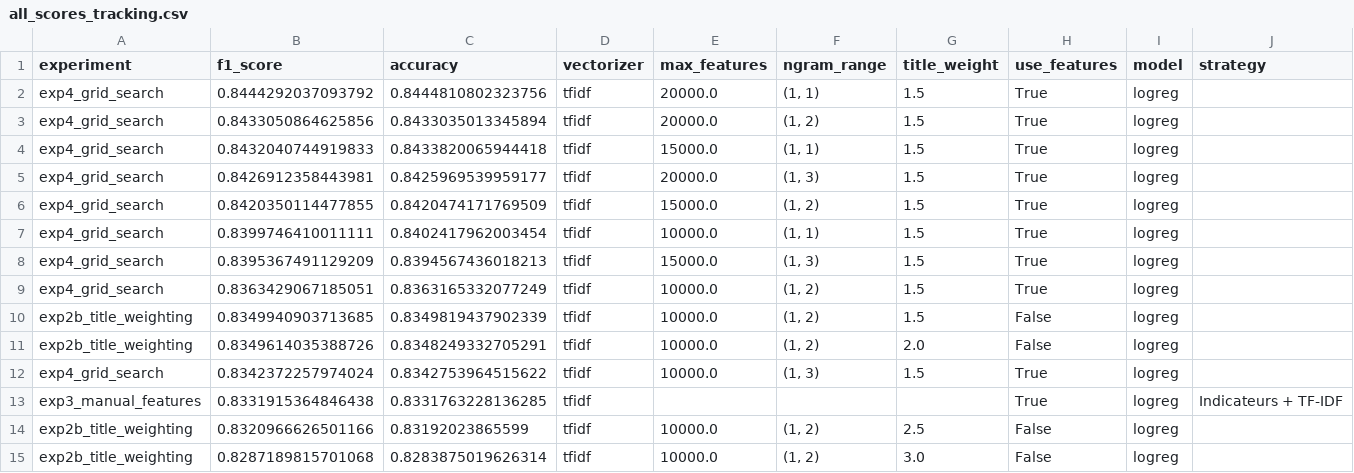
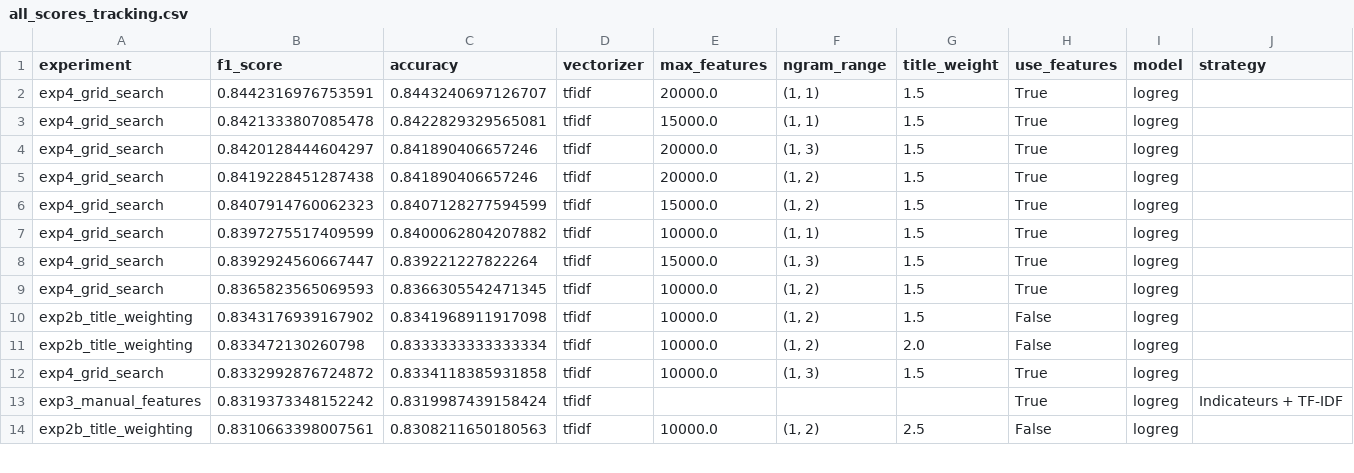
Before and after one commit to beautiful-pixel/DS_rakuten, a CSV file: notebooks/results/all_scores_tracking.csv, drawn as a sheet; only a part is shown; the diff covers the shown part only.

Commit message:
Mettre à jour n_jobs=1 et relancer les notebooks et importer

```diff
--- a/notebooks/results/all_scores_tracking.csv
+++ b/notebooks/results/all_scores_tracking.csv
@@ -1,15 +1,14 @@
 experiment,f1_score,accuracy,vectorizer,max_features,ngram_range,title_weight,use_features,model,strategy
-exp4_grid_search,0.8444292037093792,0.8444810802323756,tfidf,20000.0,"(1, 1)",1.5,True,logreg,
-exp4_grid_search,0.8433050864625856,0.8433035013345894,tfidf,20000.0,"(1, 2)",1.5,True,logreg,
-exp4_grid_search,0.8432040744919833,0.8433820065944418,tfidf,15000.0,"(1, 1)",1.5,True,logreg,
-exp4_grid_search,0.8426912358443981,0.8425969539959177,tfidf,20000.0,"(1, 3)",1.5,True,logreg,
-exp4_grid_search,0.8420350114477855,0.8420474171769509,tfidf,15000.0,"(1, 2)",1.5,True,logreg,
-exp4_grid_search,0.8399746410011111,0.8402417962003454,tfidf,10000.0,"(1, 1)",1.5,True,logreg,
-exp4_grid_search,0.8395367491129209,0.8394567436018213,tfidf,15000.0,"(1, 3)",1.5,True,logreg,
-exp4_grid_search,0.8363429067185051,0.8363165332077249,tfidf,10000.0,"(1, 2)",1.5,True,logreg,
-exp2b_title_weighting,0.8349940903713685,0.8349819437902339,tfidf,10000.0,"(1, 2)",1.5,False,logreg,
-exp2b_title_weighting,0.8349614035388726,0.8348249332705291,tfidf,10000.0,"(1, 2)",2.0,False,logreg,
-exp4_grid_search,0.8342372257974024,0.8342753964515622,tfidf,10000.0,"(1, 3)",1.5,True,logreg,
-exp3_manual_features,0.8331915364846438,0.8331763228136285,tfidf,,,,True,logreg,Indicateurs + TF-IDF
-exp2b_title_weighting,0.8320966626501166,0.83192023865599,tfidf,10000.0,"(1, 2)",2.5,False,logreg,
-exp2b_title_weighting,0.8287189815701068,0.8283875019626314,tfidf,10000.0,"(1, 2)",3.0,False,logreg,
+exp4_grid_search,0.8442316976753591,0.8443240697126707,tfidf,20000.0,"(1, 1)",1.5,True,logreg,
+exp4_grid_search,0.8421333807085478,0.8422829329565081,tfidf,15000.0,"(1, 1)",1.5,True,logreg,
+exp4_grid_search,0.8420128444604297,0.841890406657246,tfidf,20000.0,"(1, 3)",1.5,True,logreg,
+exp4_grid_search,0.8419228451287438,0.841890406657246,tfidf,20000.0,"(1, 2)",1.5,True,logreg,
+exp4_grid_search,0.8407914760062323,0.8407128277594599,tfidf,15000.0,"(1, 2)",1.5,True,logreg,
+exp4_grid_search,0.8397275517409599,0.8400062804207882,tfidf,10000.0,"(1, 1)",1.5,True,logreg,
+exp4_grid_search,0.8392924560667447,0.839221227822264,tfidf,15000.0,"(1, 3)",1.5,True,logreg,
+exp4_grid_search,0.8365823565069593,0.8366305542471345,tfidf,10000.0,"(1, 2)",1.5,True,logreg,
+exp2b_title_weighting,0.8343176939167902,0.8341968911917098,tfidf,10000.0,"(1, 2)",1.5,False,logreg,
+exp2b_title_weighting,0.833472130260798,0.8333333333333334,tfidf,10000.0,"(1, 2)",2.0,False,logreg,
+exp4_grid_search,0.8332992876724872,0.8334118385931858,tfidf,10000.0,"(1, 3)",1.5,True,logreg,
+exp3_manual_features,0.8319373348152242,0.8319987439158424,tfidf,,,,True,logreg,Indicateurs + TF-IDF
+exp2b_title_weighting,0.8310663398007561,0.8308211650180563,tfidf,10000.0,"(1, 2)",2.5,False,logreg,
```
Also changed, not shown: 3 added rows, 2 removed rows and 16 edited cells elsewhere in this file, 6 other files.
